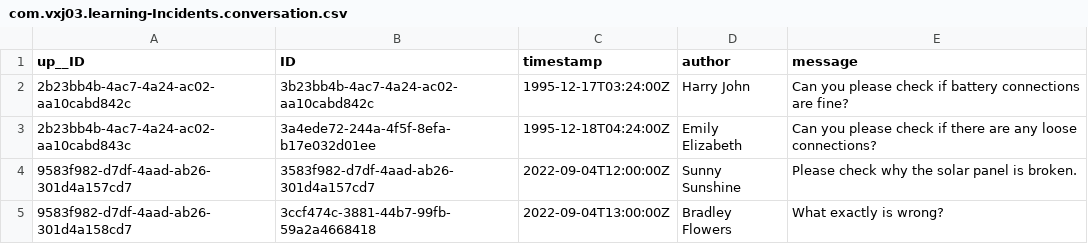
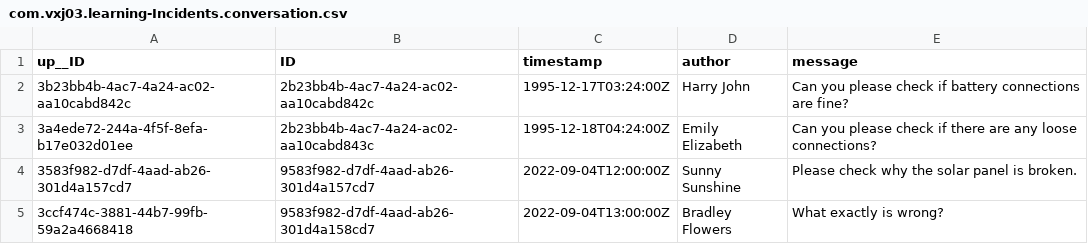
Before and after one commit to vxjpri/certificate_practice_02, a CSV file: db/data/com.vxj03.learning-Incidents.conversation.csv, drawn as a sheet.

Commit message:
Added List Report Detail Page V03

```diff
--- a/db/data/com.vxj03.learning-Incidents.conversation.csv
+++ b/db/data/com.vxj03.learning-Incidents.conversation.csv
@@ -1,5 +1,5 @@
 up__ID,ID,timestamp,author,message
-2b23bb4b-4ac7-4a24-ac02-aa10cabd842c,3b23bb4b-4ac7-4a24-ac02-aa10cabd842c,1995-12-17T03:24:00Z,Harry John,Can you please check if battery connections are fine?
-2b23bb4b-4ac7-4a24-ac02-aa10cabd843c,3a4ede72-244a-4f5f-8efa-b17e032d01ee,1995-12-18T04:24:00Z,Emily Elizabeth,Can you please check if there are any loose connections?
-9583f982-d7df-4aad-ab26-301d4a157cd7,3583f982-d7df-4aad-ab26-301d4a157cd7,2022-09-04T12:00:00Z,Sunny Sunshine,Please check why the solar panel is broken.
-9583f982-d7df-4aad-ab26-301d4a158cd7,3ccf474c-3881-44b7-99fb-59a2a4668418,2022-09-04T13:00:00Z,Bradley Flowers,What exactly is wrong?
+3b23bb4b-4ac7-4a24-ac02-aa10cabd842c,2b23bb4b-4ac7-4a24-ac02-aa10cabd842c,1995-12-17T03:24:00Z,Harry John,Can you please check if battery connections are fine?
+3a4ede72-244a-4f5f-8efa-b17e032d01ee,2b23bb4b-4ac7-4a24-ac02-aa10cabd843c,1995-12-18T04:24:00Z,Emily Elizabeth,Can you please check if there are any loose connections?
+3583f982-d7df-4aad-ab26-301d4a157cd7,9583f982-d7df-4aad-ab26-301d4a157cd7,2022-09-04T12:00:00Z,Sunny Sunshine,Please check why the solar panel is broken.
+3ccf474c-3881-44b7-99fb-59a2a4668418,9583f982-d7df-4aad-ab26-301d4a158cd7,2022-09-04T13:00:00Z,Bradley Flowers,What exactly is wrong?
```
Also changed, not shown: 3 other files.
